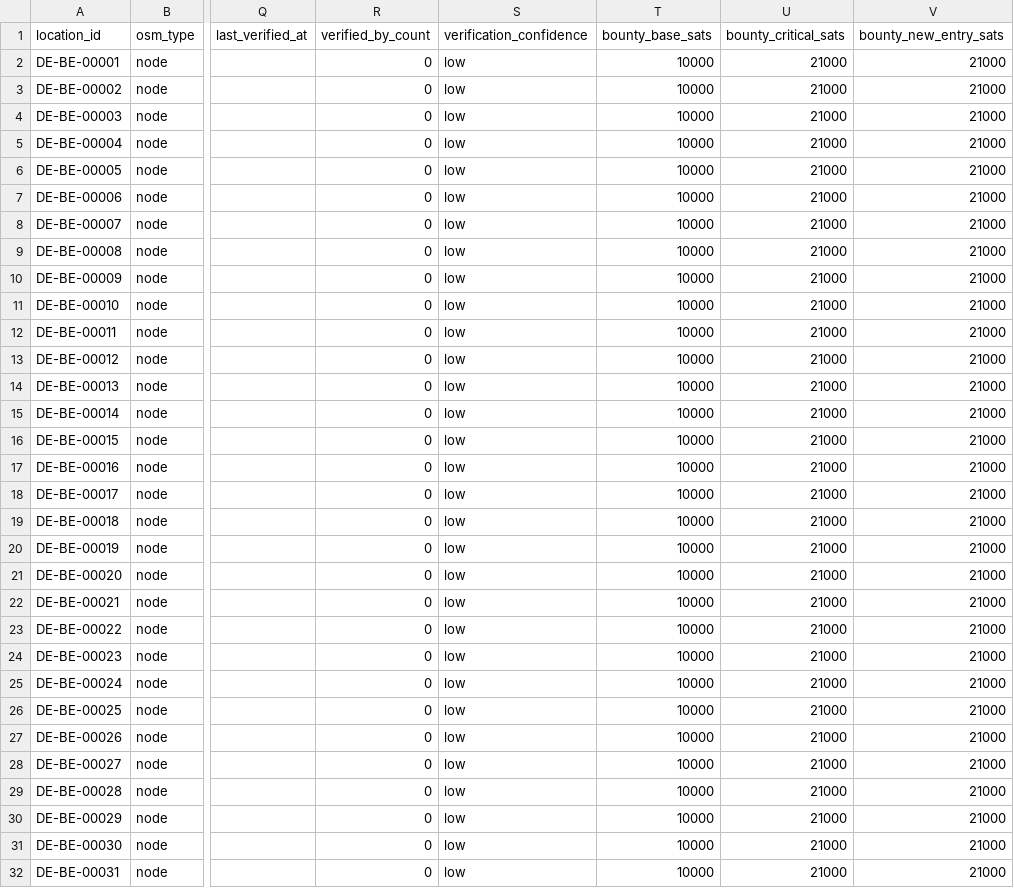
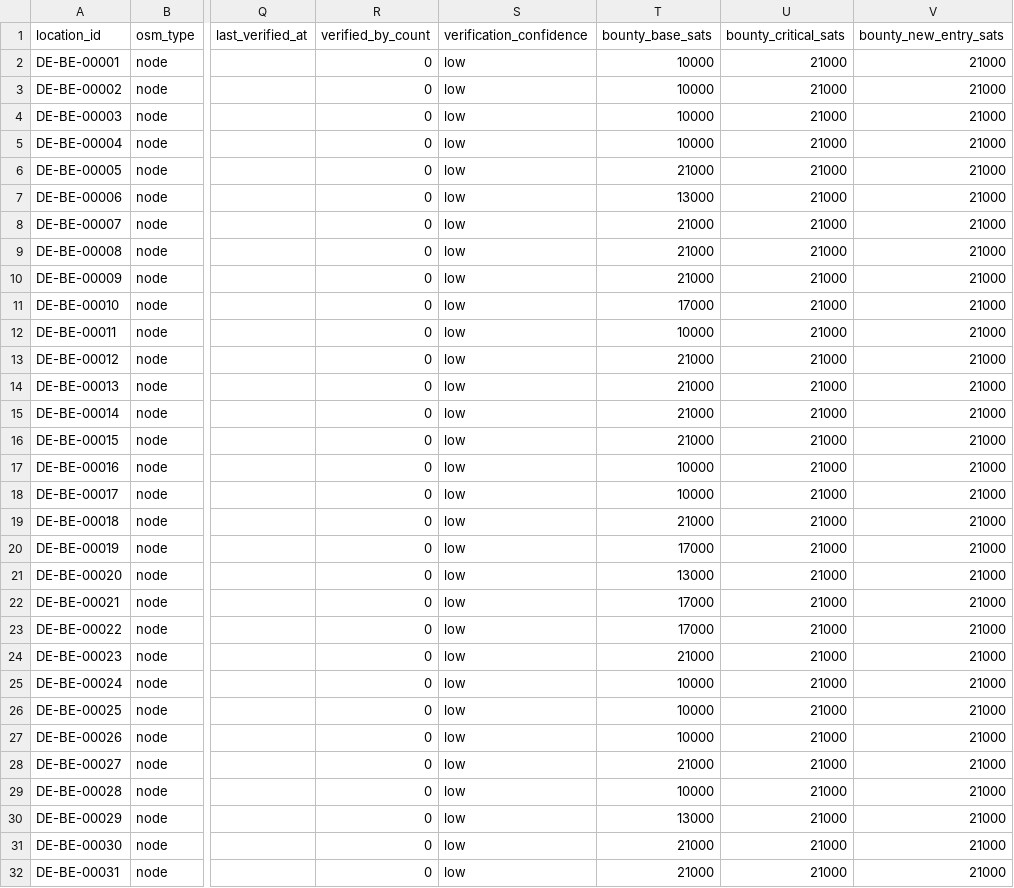
Before and after one commit to arbadacarbaYK/sats4duesseldorf, a CSV file: data/locations.csv, drawn as a sheet; only a part is shown, gaps mark what is left out; the diff covers the shown part only; the diff names each change by its address in the sheet, - before the commit and + after, or states it on an @@ line.

```diff
--- a/data/locations.csv
+++ b/data/locations.csv
-T6 (bounty_base_sats): 10000
+T6 (bounty_base_sats): 21000
-T7 (bounty_base_sats): 10000
+T7 (bounty_base_sats): 13000
-T8:T10 (bounty_base_sats): 10000
+T8:T10 (bounty_base_sats): 21000
-T11 (bounty_base_sats): 10000
+T11 (bounty_base_sats): 17000
-T13:T16 (bounty_base_sats): 10000
+T13:T16 (bounty_base_sats): 21000
-T19 (bounty_base_sats): 10000
+T19 (bounty_base_sats): 21000
-T20 (bounty_base_sats): 10000
+T20 (bounty_base_sats): 17000
-T21 (bounty_base_sats): 10000
+T21 (bounty_base_sats): 13000
-T22:T23 (bounty_base_sats): 10000
+T22:T23 (bounty_base_sats): 17000
-T24 (bounty_base_sats): 10000
+T24 (bounty_base_sats): 21000
-T28 (bounty_base_sats): 10000
+T28 (bounty_base_sats): 21000
-T30 (bounty_base_sats): 10000
+T30 (bounty_base_sats): 13000
-T31:T32 (bounty_base_sats): 10000
+T31:T32 (bounty_base_sats): 21000
```
Also changed, not shown: 15 edited cells elsewhere in this file, 1 other file.
